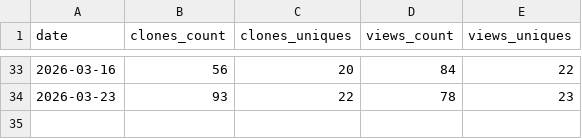
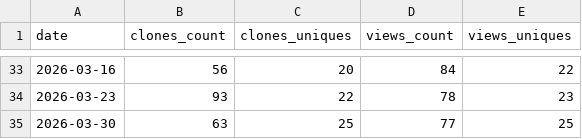
Before and after one commit to runxi-shen/subcell-embed, a CSV file: traffic/summary.csv, drawn as a sheet; only a part is shown, gaps mark what is left out; the diff names each change by its address in the sheet, - before the commit and + after, or states it on an @@ line.

```diff
--- a/traffic/summary.csv
+++ b/traffic/summary.csv
+row 35: 2026-03-30 | 63 | 25 | 77 | 25
```
Also changed, not shown: 4 other files.
